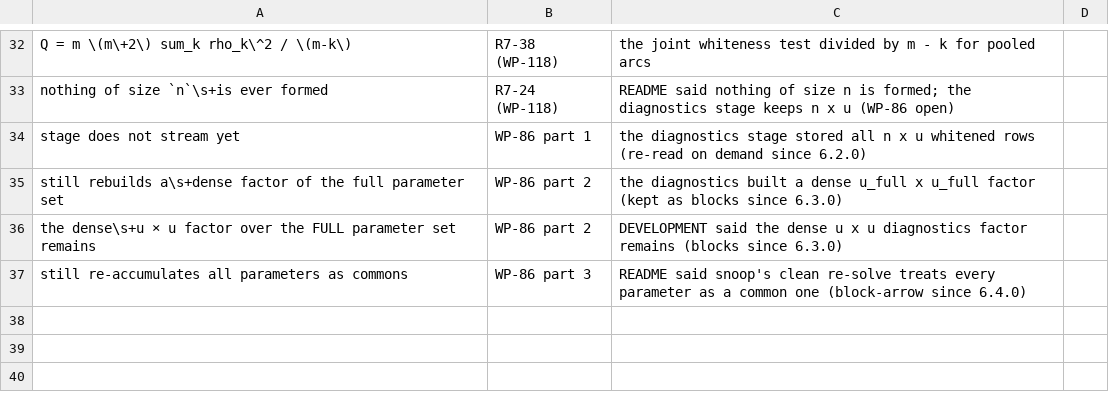
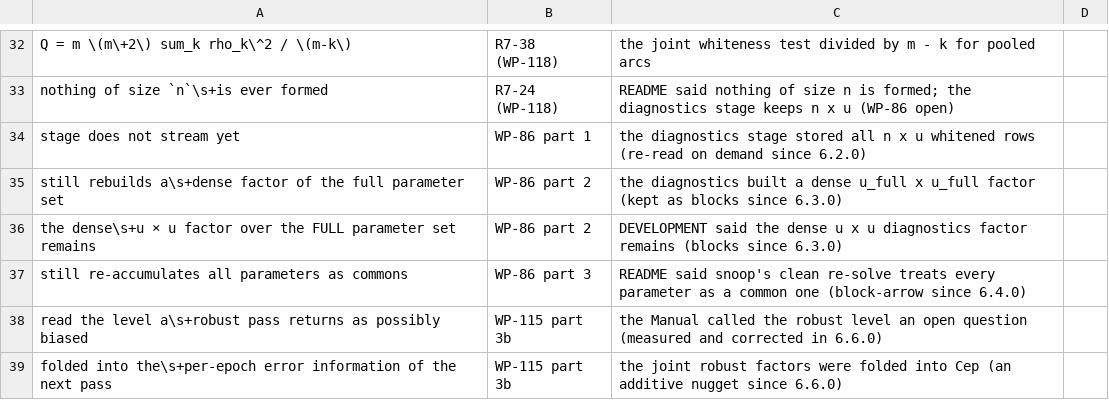
Before and after one commit to astrobayer/lsqvce, a CSV file: dev/docs_src/superseded_claims.csv, drawn as a sheet; only a part is shown, gaps mark what is left out.

```diff
--- a/dev/docs_src/superseded_claims.csv
+++ b/dev/docs_src/superseded_claims.csv
@@ -37 +37,3 @@ the dense\s+u × u factor over the FULL parameter set remains,WP-86 part 2,DEVEL
 still re-accumulates all parameters as commons,WP-86 part 3,README said snoop's clean re-solve treats every parameter as a common one (block-arrow since 6.4.0)
+read the level a\s+robust pass returns as possibly biased,WP-115 part 3b,the Manual called the robust level an open question (measured and corrected in 6.6.0)
+folded into the\s+per-epoch error information of the next pass,WP-115 part 3b,the joint robust factors were folded into Cep (an additive nugget since 6.6.0)
```
Also changed, not shown: dev/docs_src/error_ids.csv, 26 other files.
